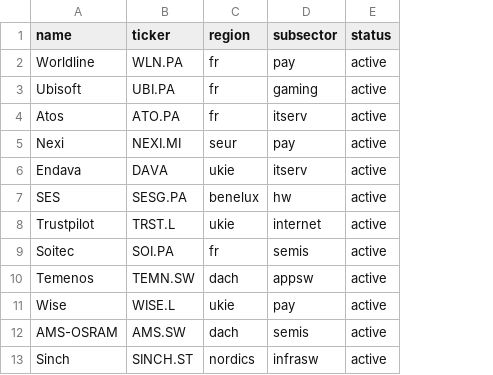
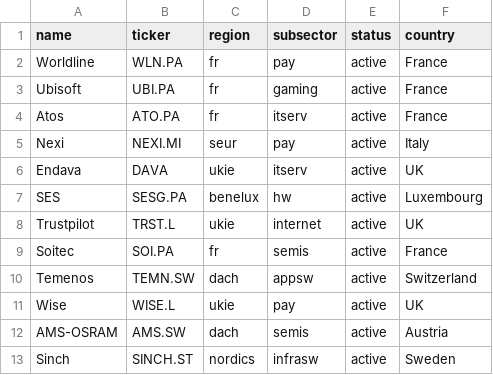
Before and after one commit to agudoal/Huntr, a CSV file: universe.csv, drawn as a sheet; only a part is shown; the diff names each change by its address in the sheet, - before the commit and + after, or states it on an @@ line.

Commit message:
Fix f_sc bug, add country col to universe.csv, wire country through pipeline

```diff
--- a/universe.csv
+++ b/universe.csv
+column F (country), rows 2-13: France | France | France | Italy | UK | Luxembourg | UK | France | Switzerland | UK | Austria | Sweden
```
Also changed, not shown: 4 other files.
